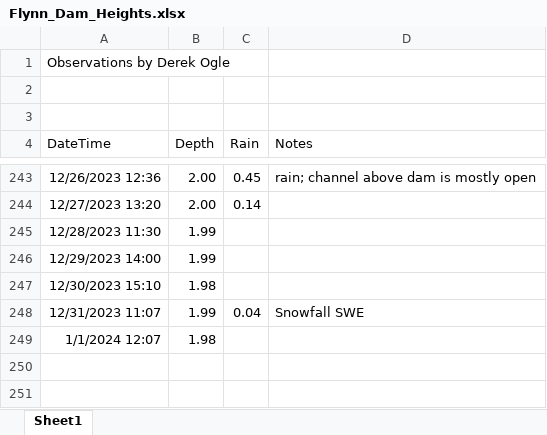
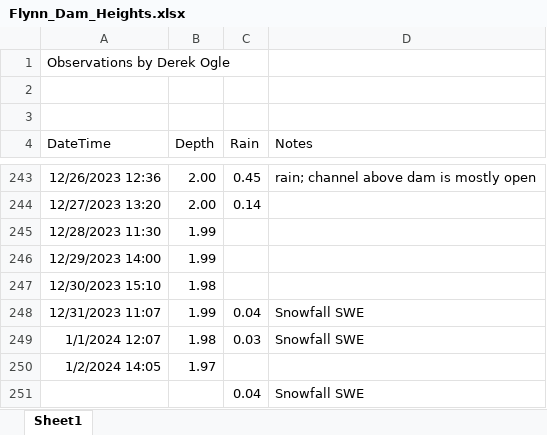
Before and after one commit to droglenc/droglenc.github.io, an Excel workbook: portfolio/posts/_data/Flynn_Dam_Heights.xlsx, sheet Sheet1, drawn as a sheet; only a part is shown, gaps mark what is left out; values as stored, in another font and other column widths than the file's, no borders; the diff names each change by its address in the sheet, - before the commit and + after, or states it on an @@ line.

```diff
--- a/portfolio/posts/_data/Flynn_Dam_Heights.xlsx (sheet Sheet1)
+++ b/portfolio/posts/_data/Flynn_Dam_Heights.xlsx (sheet Sheet1)
-C249 (Rain): (empty)
+C249 (Rain): 0.03
-D249 (Notes): (empty)
+D249 (Notes): Snowfall SWE
+row 250: 1/2/2024 14:05 | 1.97
+row 251:  |  | 0.04 | Snowfall SWE
```
Also changed, not shown: portfolio/posts/_data/TRUCK_RECORDS.xlsx, 38 other files.
